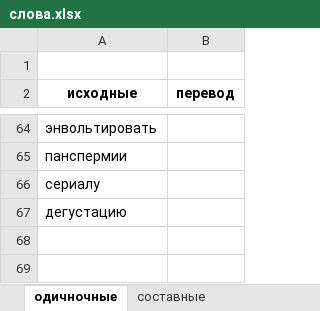
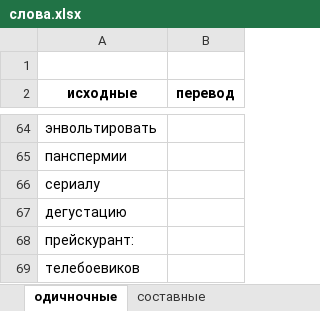
Before and after one commit to AveNRU/text_changer, an Excel workbook: исправления внести/слова.xlsx, sheet одичночные, drawn as a sheet; only a part is shown, gaps mark what is left out; values as stored, in another font and other column widths than the file's, no borders; the diff names each change by its address in the sheet, - before the commit and + after, or states it on an @@ line.

```diff
--- a/исправления внести/слова.xlsx (sheet одичночные)
+++ b/исправления внести/слова.xlsx (sheet одичночные)
+row 68: прейскурант:
+row 69: телебоевиков
```
Also changed, not shown: sheet cоставные.
